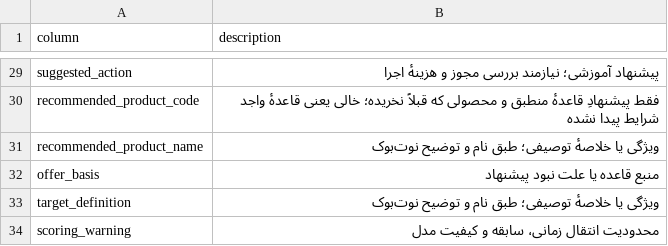
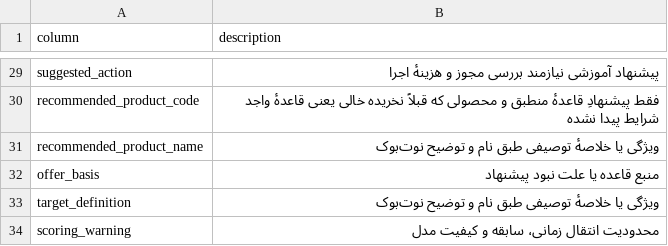
Before and after one commit to moonyroy/onlineshop-tasks, a CSV file: task-003/outputs/final_csv_dictionary.csv, drawn as a sheet; only a part is shown, gaps mark what is left out; the diff covers the shown part only; the diff names each change by its address in the sheet, - before the commit and + after, or states it on an @@ line.

```diff
--- a/task-003/outputs/final_csv_dictionary.csv
+++ b/task-003/outputs/final_csv_dictionary.csv
-B29 (description): پیشنهاد آموزشی؛ نیازمند بررسی…
+B29 (description): پیشنهاد آموزشی نیازمند بررسی…
-B30 (description): …که قبلاً نخریده؛ خالی یعنی…
+B30 (description): …که قبلاً نخریده خالی یعنی…
-B31 (description): …یا خلاصهٔ توصیفی؛ طبق نام…
+B31 (description): …یا خلاصهٔ توصیفی طبق نام…
-B33 (description): …یا خلاصهٔ توصیفی؛ طبق نام…
+B33 (description): …یا خلاصهٔ توصیفی طبق نام…
```
Also changed, not shown: 19 edited cells elsewhere in this file, task-002/outputs/feature_dictionary.csv, 6 other files.
